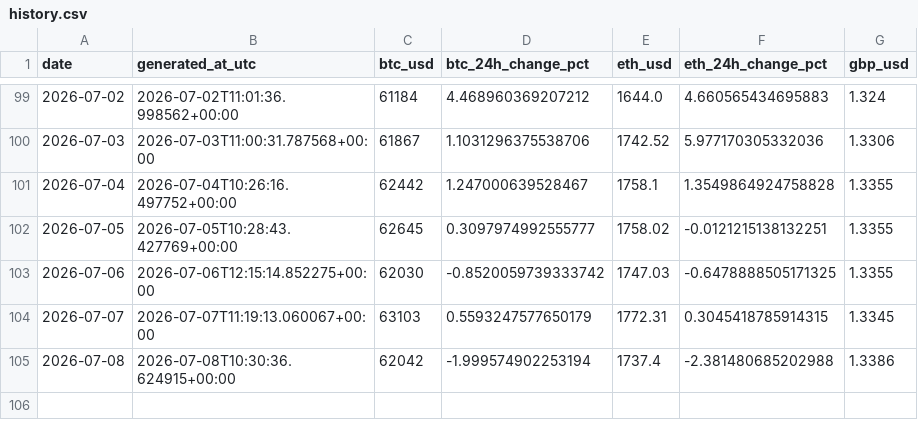
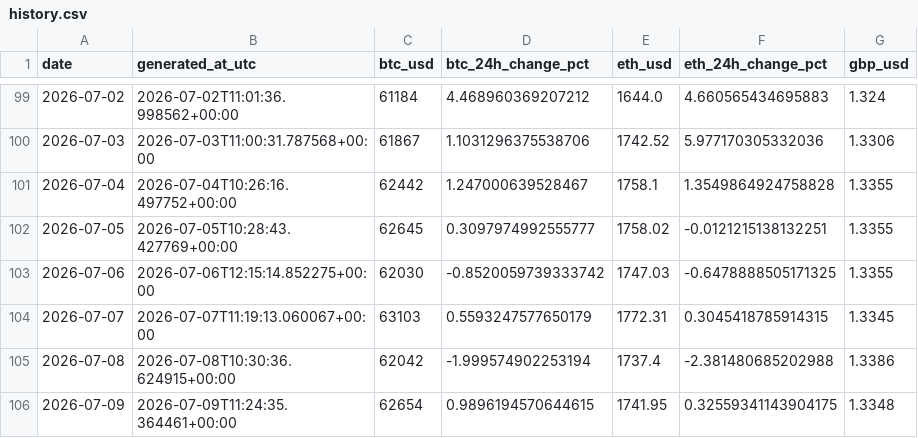
Before and after one commit to TEHILLA-O/log-it, a CSV file: data/processed/history.csv, drawn as a sheet; only a part is shown, gaps mark what is left out.

```diff
--- a/data/processed/history.csv
+++ b/data/processed/history.csv
@@ -105 +105,2 @@ date,generated_at_utc,btc_usd,btc_24h_change_pct,eth_usd,eth_24h_change_pct,gbp_
 2026-07-08,2026-07-08T10:30:36.624915+00:00,62042,-1.999574902253194,1737.4,-2.381480685202988,1.3386
+2026-07-09,2026-07-09T11:24:35.364461+00:00,62654,0.9896194570644615,1741.95,0.32559341143904175,1.3348
```
Also changed, not shown: 2 other files.
